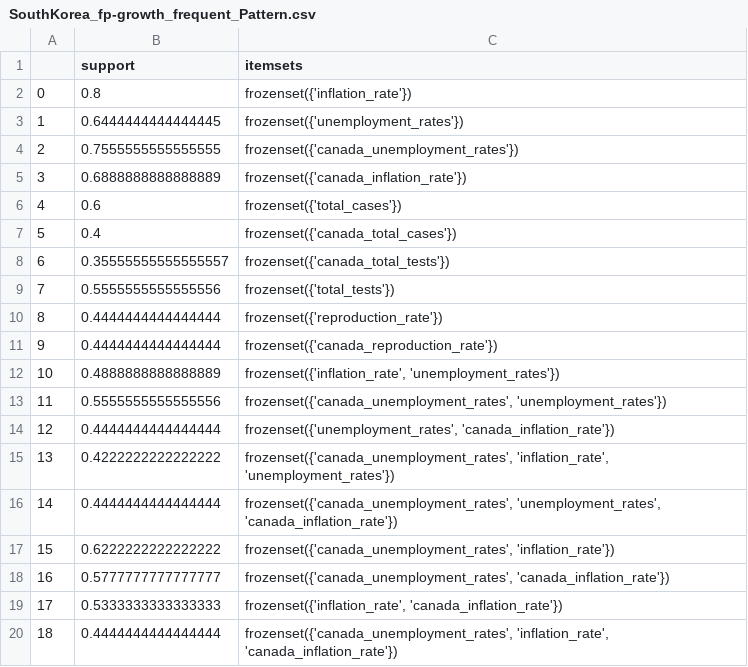
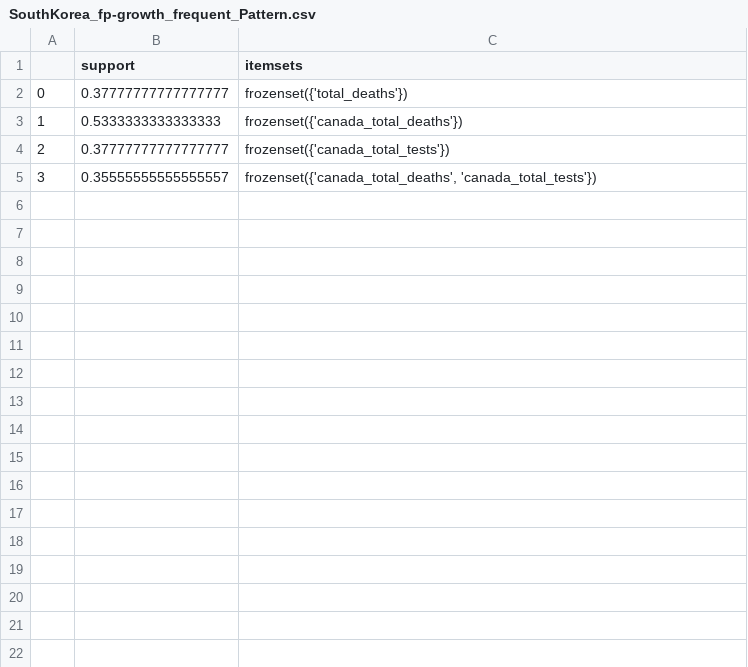
Before and after one commit to Makiato1999/COMP4710-Covid19, a CSV file: Frequent_Pattern_Datasets(abs)/SouthKorea_fp-growth_frequent_Pattern.csv, drawn as a sheet; only a part is shown; the diff covers the shown part only.

```diff
--- a/Frequent_Pattern_Datasets(abs)/SouthKorea_fp-growth_frequent_Pattern.csv
+++ b/Frequent_Pattern_Datasets(abs)/SouthKorea_fp-growth_frequent_Pattern.csv
@@ -1,20 +1,5 @@
 ,support,itemsets
-0,0.8,frozenset({'inflation_rate'})
-1,0.6444444444444445,frozenset({'unemployment_rates'})
-2,0.7555555555555555,frozenset({'canada_unemployment_rates'})
-3,0.6888888888888889,frozenset({'canada_inflation_rate'})
-4,0.6,frozenset({'total_cases'})
-5,0.4,frozenset({'canada_total_cases'})
-6,0.35555555555555557,frozenset({'canada_total_tests'})
-7,0.5555555555555556,frozenset({'total_tests'})
-8,0.4444444444444444,frozenset({'reproduction_rate'})
-9,0.4444444444444444,frozenset({'canada_reproduction_rate'})
-10,0.4888888888888889,"frozenset({'inflation_rate', 'unemployment_rates'})"
-11,0.5555555555555556,"frozenset({'canada_unemployment_rates', 'unemployment_rates'})"
-12,0.4444444444444444,"frozenset({'unemployment_rates', 'canada_inflation_rate'})"
-13,0.4222222222222222,"frozenset({'canada_unemployment_rates', 'inflation_rate', 'unemployment_rates'})"
-14,0.4444444444444444,"frozenset({'canada_unemployment_rates', 'unemployment_rates', 'canada_inflation_rate'})"
-15,0.6222222222222222,"frozenset({'canada_unemployment_rates', 'inflation_rate'})"
-16,0.5777777777777777,"frozenset({'canada_unemployment_rates', 'canada_inflation_rate'})"
-17,0.5333333333333333,"frozenset({'inflation_rate', 'canada_inflation_rate'})"
-18,0.4444444444444444,"frozenset({'canada_unemployment_rates', 'inflation_rate', 'canada_inflation_rate'})"
+0,0.37777777777777777,frozenset({'total_deaths'})
+1,0.5333333333333333,frozenset({'canada_total_deaths'})
+2,0.37777777777777777,frozenset({'canada_total_tests'})
+3,0.35555555555555557,"frozenset({'canada_total_deaths', 'canada_total_tests'})"
```
Also changed, not shown: 41 removed rows elsewhere in this file, Frequent_Pattern_Datasets(abs)/India_apriori_frequent_Pattern.csv, Frequent_Pattern_Datasets(abs)/India_fp-growth_frequent_Pattern.csv, 19 other files.
